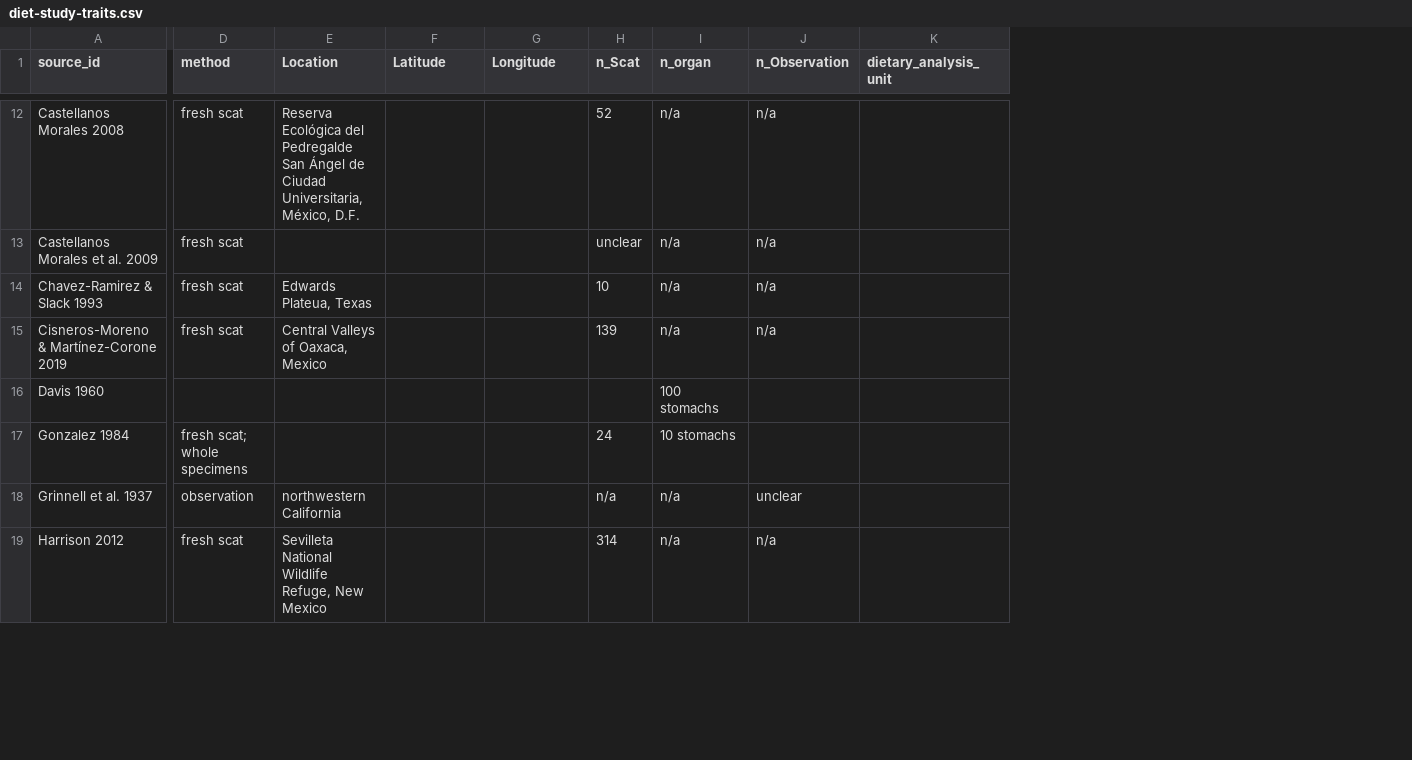
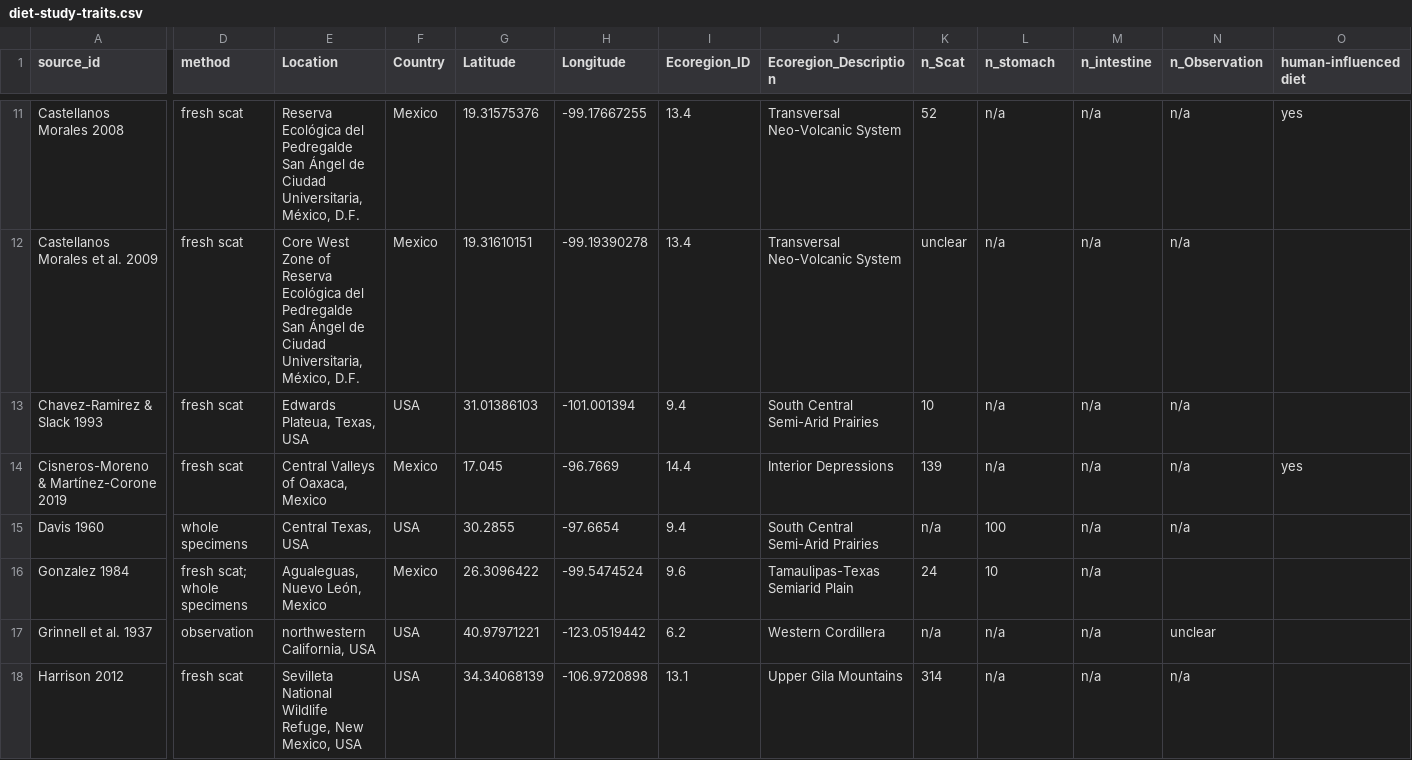
Before and after one commit to DrakeLab/willoughby-ringtail-fieldwork, a CSV file: data/literature-data/diet-study-traits.csv, drawn as a sheet; only a part is shown, gaps mark what is left out; removed rows and columns are numbered as before the commit, all else as after; the diff covers the shown part only; the diff names each change by its address in the sheet, - before the commit and + after, or states it on an @@ line.

```diff
--- a/data/literature-data/diet-study-traits.csv
+++ b/data/literature-data/diet-study-traits.csv
+column F (Country), rows 11-18: Mexico | Mexico | USA | Mexico | USA | Mexico | USA | USA
+column I (Ecoregion_ID), rows 11-18: 13.4 | 13.4 | 9.4 | 14.4 | 9.4 | 9.6 | 6.2 | 13.1
+column J (Ecoregion_Description), rows 11-18: Transversal Neo-Volcanic System | Transversal Neo-Volcanic System | South Central Semi-Arid Prairies | Interior Depressions | South Central Semi-Arid Prairies | Tamaulipas-Texas Semiarid Plain | Western Cordillera | Upper Gila Mountains
+column M (n_intestine), rows 11-18: all n/a
-column K (dietary_analysis_unit), empty
+column O (human-influenced diet), rows 11-14: yes |  |  | yes
-L1: n_organ
+L1: n_stomach
-G11 (Latitude): (empty)
+G11 (Latitude): 19.31575376
-H11 (Longitude): (empty)
+H11 (Longitude): -99.17667255
-E12 (Location): (empty)
+E12 (Location): Core West Zone of Reserva Ecológica del Pedregalde San Ángel de Ciudad Universitaria, México, D.F.
-G12 (Latitude): (empty)
+G12 (Latitude): 19.31610151
-H12 (Longitude): (empty)
+H12 (Longitude): -99.19390278
-E13 (Location): Edwards Plateua, Texas
+E13 (Location): Edwards Plateua, Texas, USA
-G13 (Latitude): (empty)
+G13 (Latitude): 31.01386103
-H13 (Longitude): (empty)
+H13 (Longitude): -101.001394
-G14 (Latitude): (empty)
+G14 (Latitude): 17.045
-H14 (Longitude): (empty)
+H14 (Longitude): -96.7669
-D15 (method): (empty)
+D15 (method): whole specimens
-E15 (Location): (empty)
+E15 (Location): Central Texas, USA
-G15 (Latitude): (empty)
+G15 (Latitude): 30.2855
-H15 (Longitude): (empty)
+H15 (Longitude): -97.6654
-K15 (n_Scat): (empty)
+K15 (n_Scat): n/a
-L15 (n_stomach): 100 stomachs
+L15 (n_stomach): 100
-N15 (n_Observation): (empty)
+N15 (n_Observation): n/a
-E16 (Location): (empty)
+E16 (Location): Agualeguas, Nuevo León, Mexico
-G16 (Latitude): (empty)
+G16 (Latitude): 26.3096422
-H16 (Longitude): (empty)
+H16 (Longitude): -99.5474524
-L16 (n_stomach): 10 stomachs
+L16 (n_stomach): 10
-E17 (Location): northwestern California
+E17 (Location): northwestern California, USA
-G17 (Latitude): (empty)
+G17 (Latitude): 40.97971221
-H17 (Longitude): (empty)
+H17 (Longitude): -123.0519442
-E18 (Location): …Refuge, New Mexico
+E18 (Location): …Refuge, New Mexico, USA
-G18 (Latitude): (empty)
+G18 (Latitude): 34.34068139
-H18 (Longitude): (empty)
+H18 (Longitude): -106.9720898
```
Also changed, not shown: 2 added rows, 1 removed row and 100 edited cells elsewhere in this file, 1 other file.
